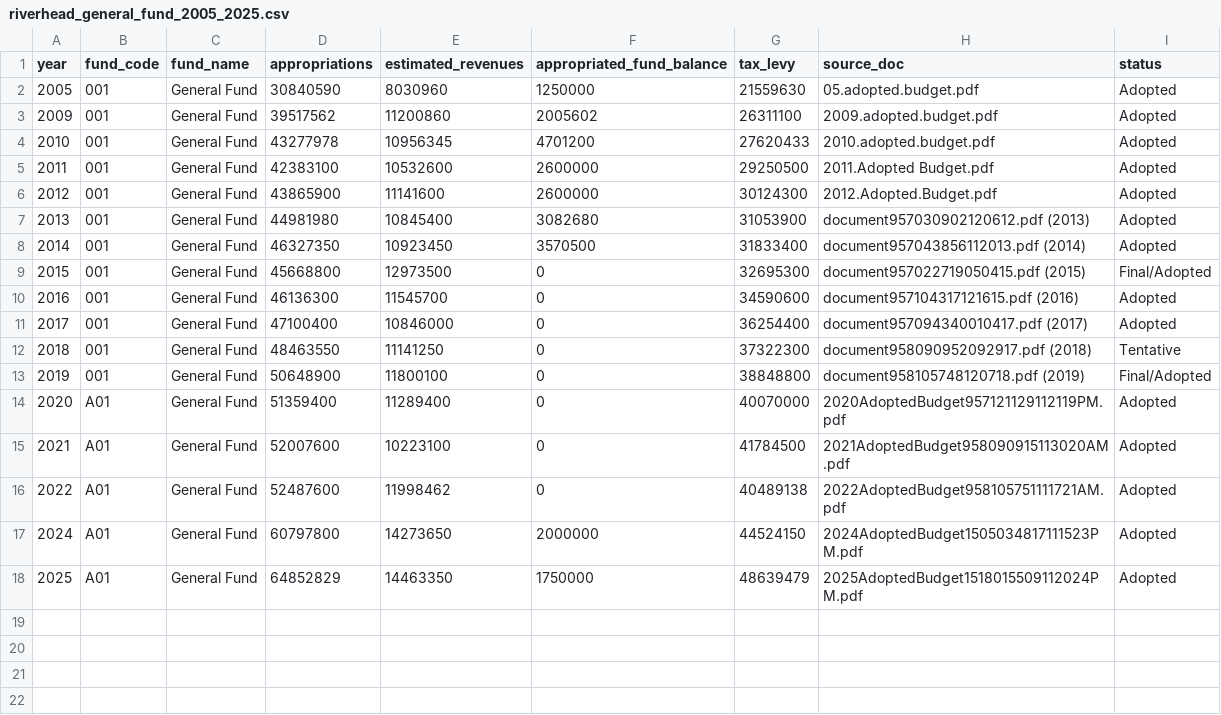
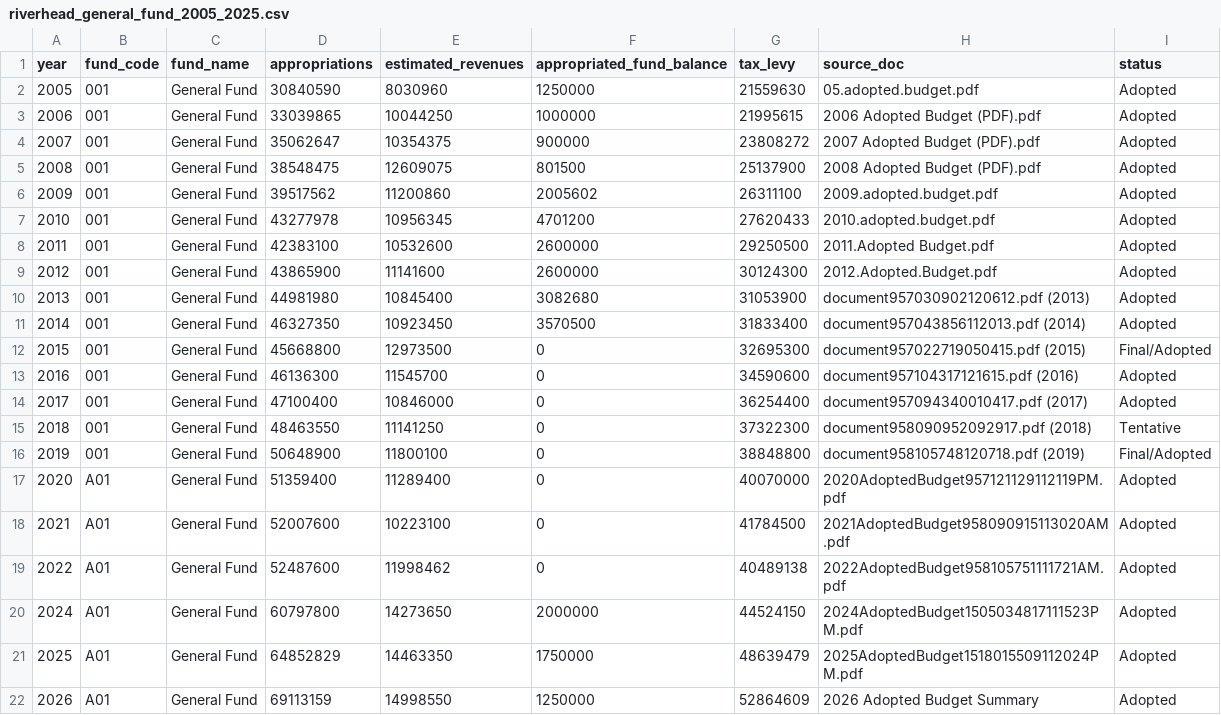
Before and after one commit to rike4545/Riverhead-NY-Budget-iOS-App, a CSV file: Riverhead NY Budget App/riverhead_general_fund_2005_2025.csv, drawn as a sheet; the diff names each change by its address in the sheet, - before the commit and + after, or states it on an @@ line.

```diff
--- a/Riverhead NY Budget App/riverhead_general_fund_2005_2025.csv
+++ b/Riverhead NY Budget App/riverhead_general_fund_2005_2025.csv
+row 3: 2006 | 001 | General Fund | 33039865 | 10044250 | 1000000 | 21995615 | 2006 Adopted Budget (PDF).pdf | Adopted
+row 4: 2007 | 001 | General Fund | 35062647 | 10354375 | 900000 | 23808272 | 2007 Adopted Budget (PDF).pdf | Adopted
+row 5: 2008 | 001 | General Fund | 38548475 | 12609075 | 801500 | 25137900 | 2008 Adopted Budget (PDF).pdf | Adopted
+row 22: 2026 | A01 | General Fund | 69113159 | 14998550 | 1250000 | 52864609 | 2026 Adopted Budget Summary | Adopted
```
Also changed, not shown: 8 other files.
